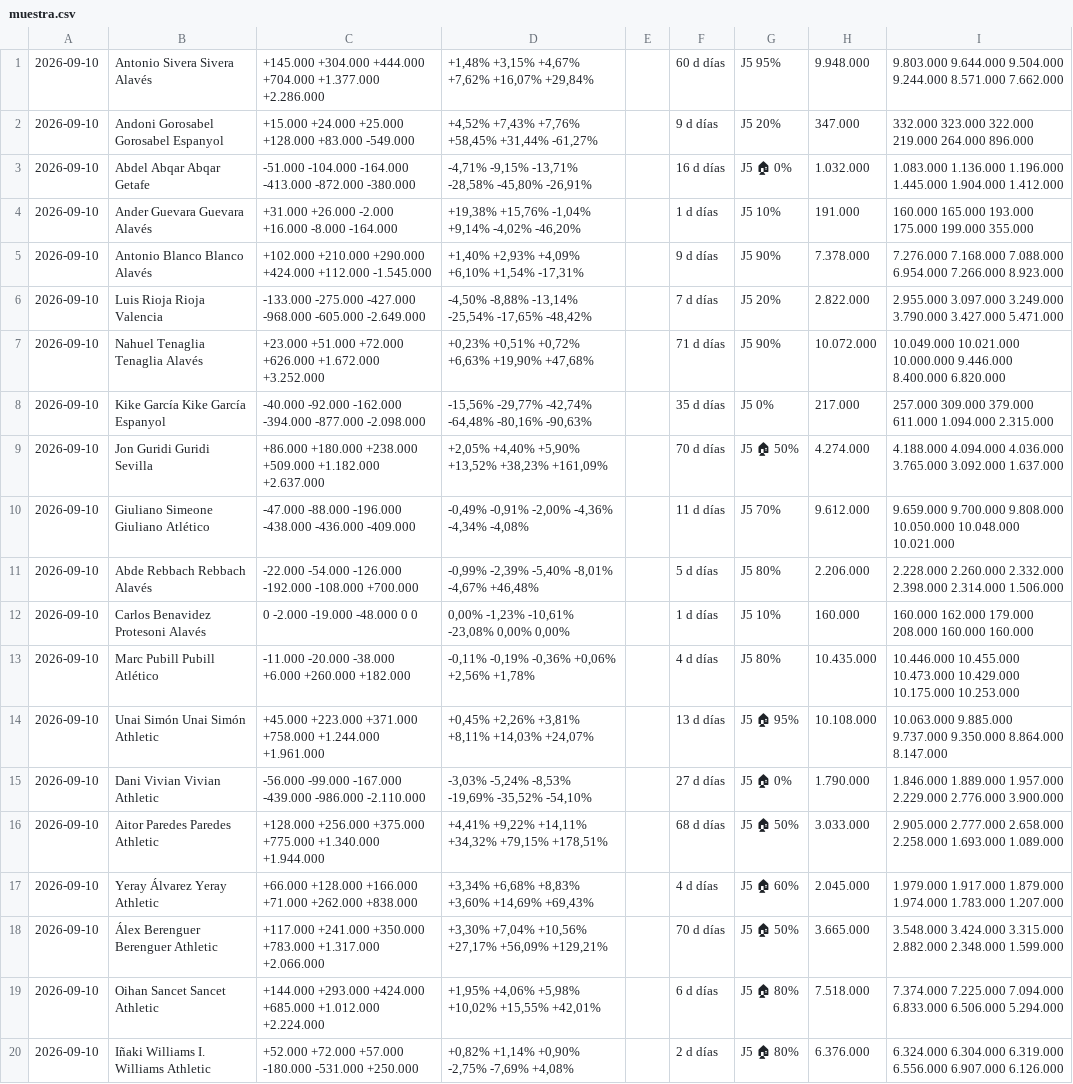
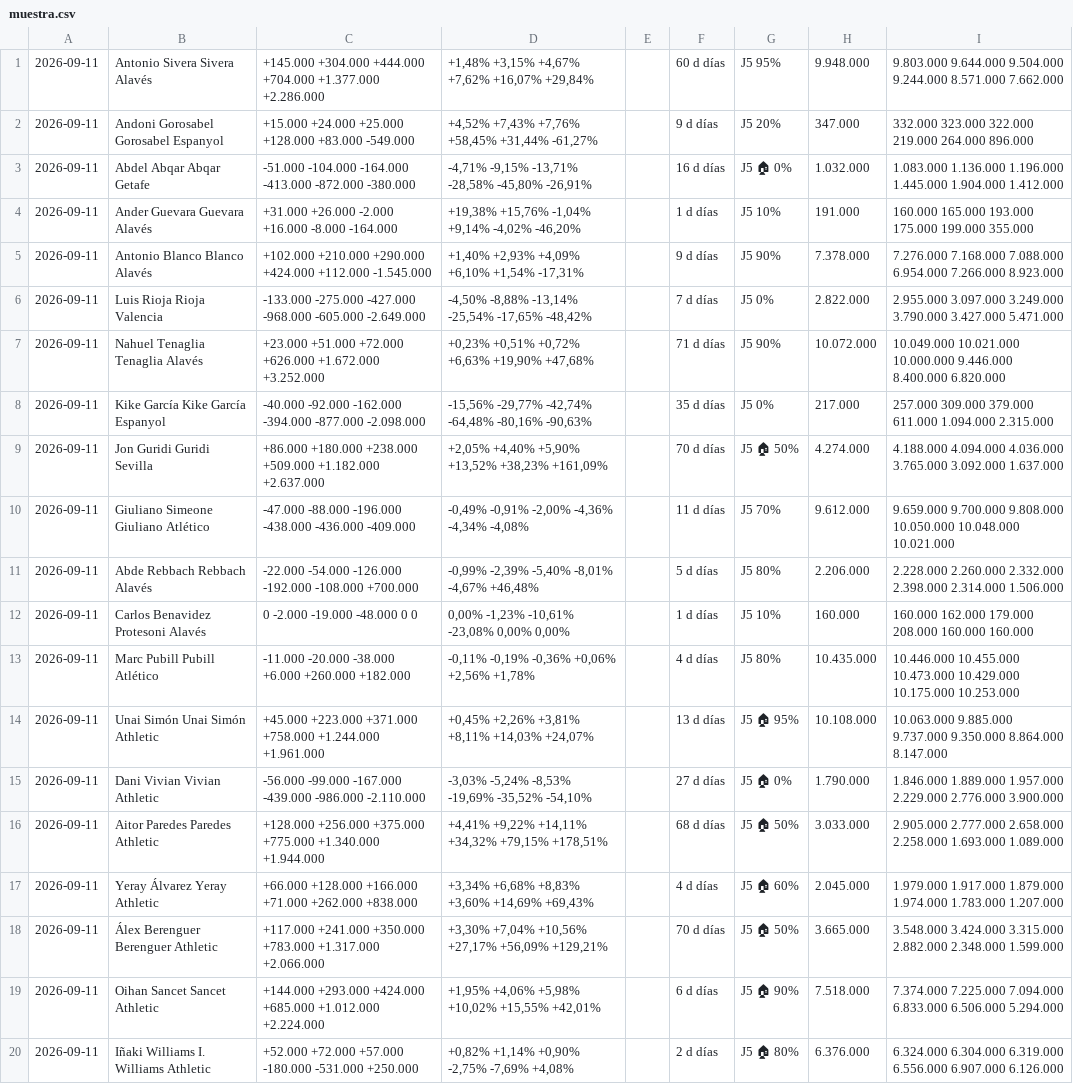
Before and after one commit to bqr3110/Mister-Data, a CSV file: datos/muestra.csv, drawn as a sheet; the diff names each change by its address in the sheet, - before the commit and + after, or states it on an @@ line.

```diff
--- a/datos/muestra.csv
+++ b/datos/muestra.csv
-A1:A20: 2026-09-10
+A1:A20: 2026-09-11
-G6: J5 20%
+G6: J5 0%
-G19: J5 🏠 80%
+G19: J5 🏠 90%
```
Also changed, not shown: datos/puntos.csv, 1 other file.
